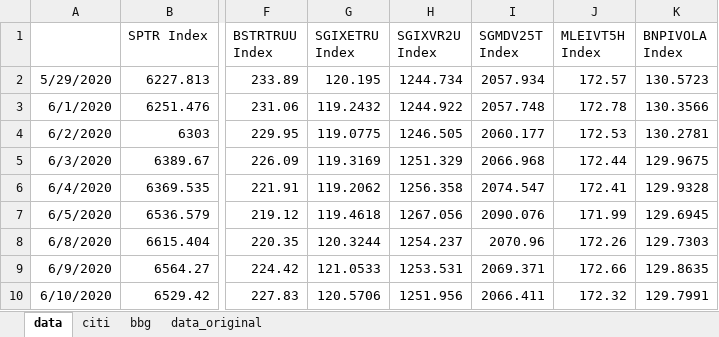
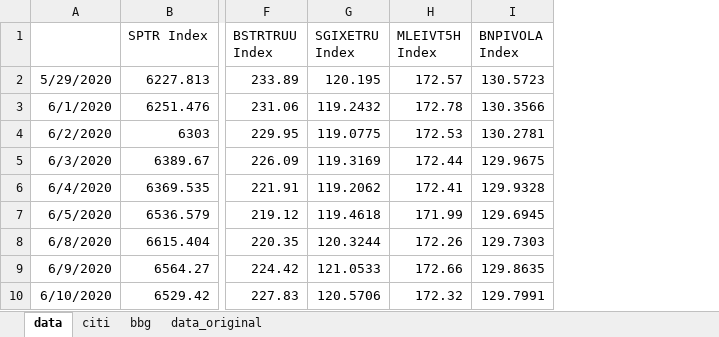
Before and after one commit to pforjoeUPS/RMP, an Excel workbook: EquityHedging/data/update_strats/ups_data.xlsx, sheet data, drawn as a sheet; only a part is shown, gaps mark what is left out; values as stored, in another font and other column widths than the file's, no borders; the diff names each change by its address in the sheet, - before the commit and + after, or states it on an @@ line.

Commit message:
update to include new VRR data and pull Vrr2 and trend from vrr_tracks_Data

```diff
--- a/EquityHedging/data/update_strats/ups_data.xlsx (sheet data)
+++ b/EquityHedging/data/update_strats/ups_data.xlsx (sheet data)
-column H (SGIXVR2U Index), rows 2-10: 1244.734 | 1244.922 | 1246.505 | 1251.329 | 1256.358 | 1267.056 | 1254.237 | 1253.531 | 1251.956
-column I (SGMDV25T Index), rows 2-10: 2057.934 | 2057.748 | 2060.177 | 2066.968 | 2074.547 | 2090.076 | 2070.96 | 2069.371 | 2066.411
```
Also changed, not shown: sheet bbg, EquityHedging/data/update_strats/put_spread_data.xlsx, EquityHedging/data/update_strats/vrr_tracks_data.xlsx, 2 other files.
